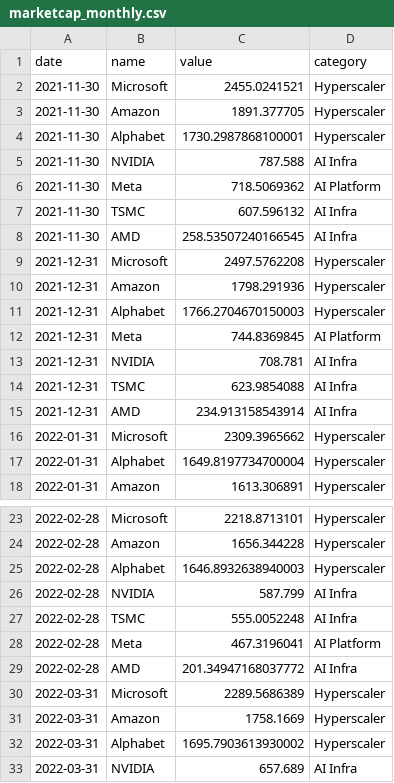
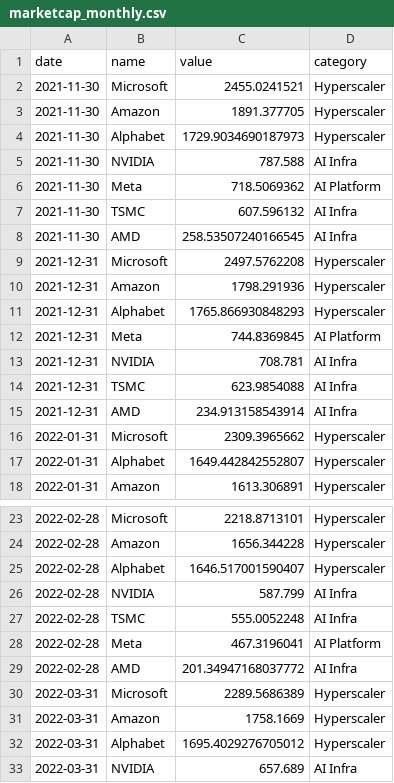
Before and after one commit to mjmonnot/ai-hyperscalers-marketcap-race, a CSV file: data/processed/marketcap_monthly.csv, drawn as a sheet; only a part is shown, gaps mark what is left out; the diff covers the shown part only.

```diff
--- a/data/processed/marketcap_monthly.csv
+++ b/data/processed/marketcap_monthly.csv
@@ -3,3 +3,3 @@ date,name,value,category
 2021-11-30,Amazon,1891.377705,Hyperscaler
-2021-11-30,Alphabet,1730.2987868100001,Hyperscaler
+2021-11-30,Alphabet,1729.9034690187973,Hyperscaler
 2021-11-30,NVIDIA,787.588,AI Infra
@@ -10,3 +10,3 @@ date,name,value,category
 2021-12-31,Amazon,1798.291936,Hyperscaler
-2021-12-31,Alphabet,1766.2704670150003,Hyperscaler
+2021-12-31,Alphabet,1765.866930848293,Hyperscaler
 2021-12-31,Meta,744.8369845,AI Platform
@@ -16,3 +16,3 @@ date,name,value,category
 2022-01-31,Microsoft,2309.3965662,Hyperscaler
-2022-01-31,Alphabet,1649.8197734700004,Hyperscaler
+2022-01-31,Alphabet,1649.442842552807,Hyperscaler
 2022-01-31,Amazon,1613.306891,Hyperscaler
@@ -24,3 +24,3 @@ date,name,value,category
 2022-02-28,Amazon,1656.344228,Hyperscaler
-2022-02-28,Alphabet,1646.8932638940003,Hyperscaler
+2022-02-28,Alphabet,1646.517001590407,Hyperscaler
 2022-02-28,NVIDIA,587.799,AI Infra
@@ -31,3 +31,3 @@ date,name,value,category
 2022-03-31,Amazon,1758.1669,Hyperscaler
-2022-03-31,Alphabet,1695.7903613930002,Hyperscaler
+2022-03-31,Alphabet,1695.4029276705012,Hyperscaler
 2022-03-31,NVIDIA,657.689,AI Infra
```
Also changed, not shown: 55 edited cells elsewhere in this file.
